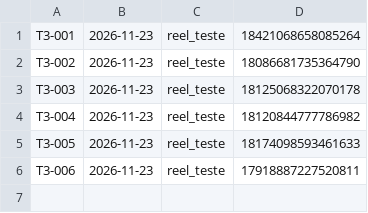
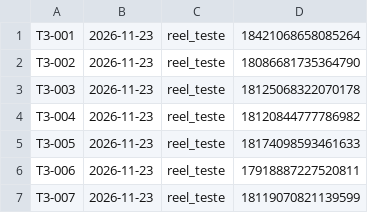
Before and after one commit to langtecnologias-cpu/lang-instagram, a CSV file: postado_lote3.csv, drawn as a sheet.

Commit message:
registro de postagem

```diff
--- a/postado_lote3.csv
+++ b/postado_lote3.csv
@@ -6 +6,2 @@ T3-005;2026-11-23;reel_teste;18174098593461633
 T3-006;2026-11-23;reel_teste;17918887227520811
+T3-007;2026-11-23;reel_teste;18119070821139599
```
